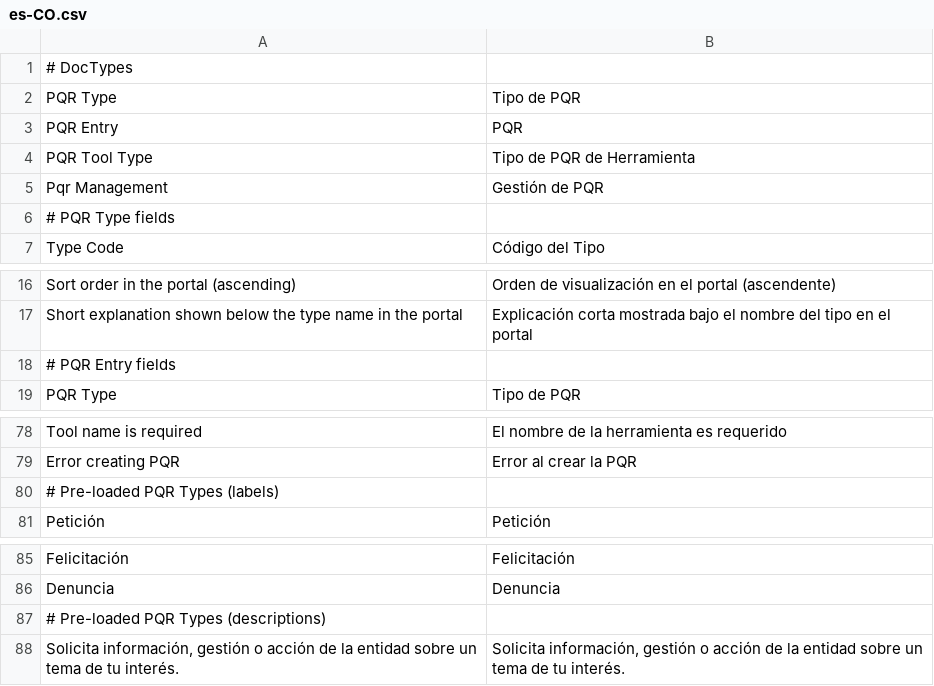
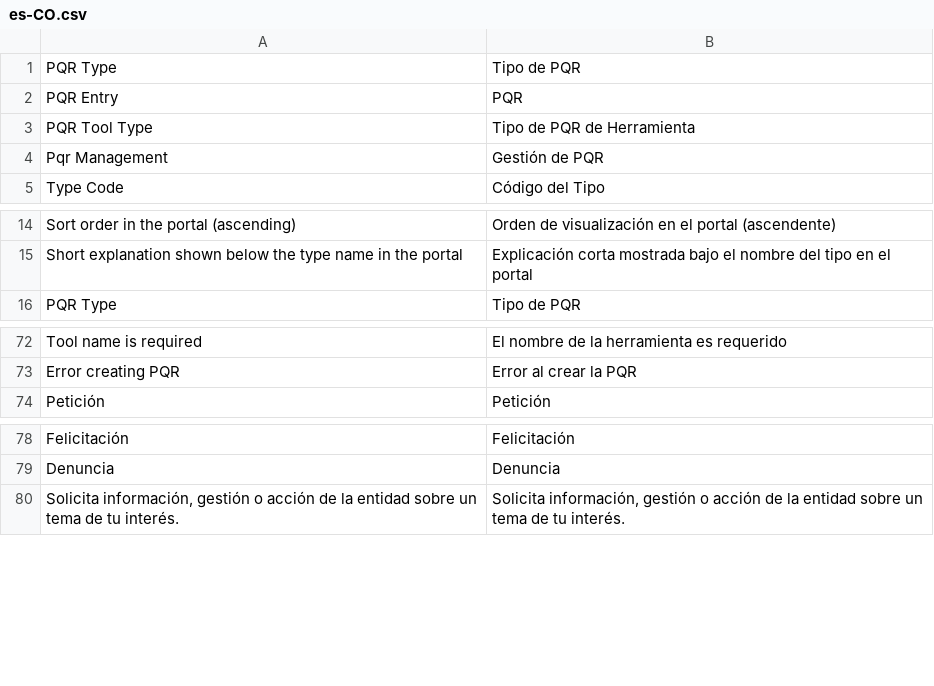
Before and after one commit to sebastianOrtiz/pqrs_management, a CSV file: pqr_management/translations/es-CO.csv, drawn as a sheet; only a part is shown, gaps mark what is left out; removed rows and columns are numbered as before the commit, all else as after; the diff covers the shown part only; the diff names each change by its address in the sheet, - before the commit and + after, or states it on an @@ line.

Commit message:
♻️ refactor: cambiar PQR Tool Type por PQR Type Set
- Eliminar DocType 'PQR Tool Type' (estructura inapropiada: child table dentro de child table)
- Crear nuevo DocType 'PQR Type Set' (tabla regular para agrupar tipos)
- Crear nuevo DocType 'PQR Type Set Item' (child table dentro de PQR Type Set)
- Actualizar Custom Field: pqr_allowed_types (Table) → pqr_type_set (Link)
- Actualizar hooks.py, install.py, fixtures y endpoints
- Actualizar referencias en PQR Entry (json/py), workspace y traducciones
- Agregar documentación completa en carpeta docs/

```diff
--- a/pqr_management/translations/es-CO.csv
+++ b/pqr_management/translations/es-CO.csv
-row 1: # DocTypes
-row 6: # PQR Type fields
-row 18: # PQR Entry fields
-row 80: # Pre-loaded PQR Types (labels)
-row 87: # Pre-loaded PQR Types (descriptions)
```
Also changed, not shown: 10 added rows and 4 removed rows elsewhere in this file, pqr_management/translations/es.csv, 27 other files.
